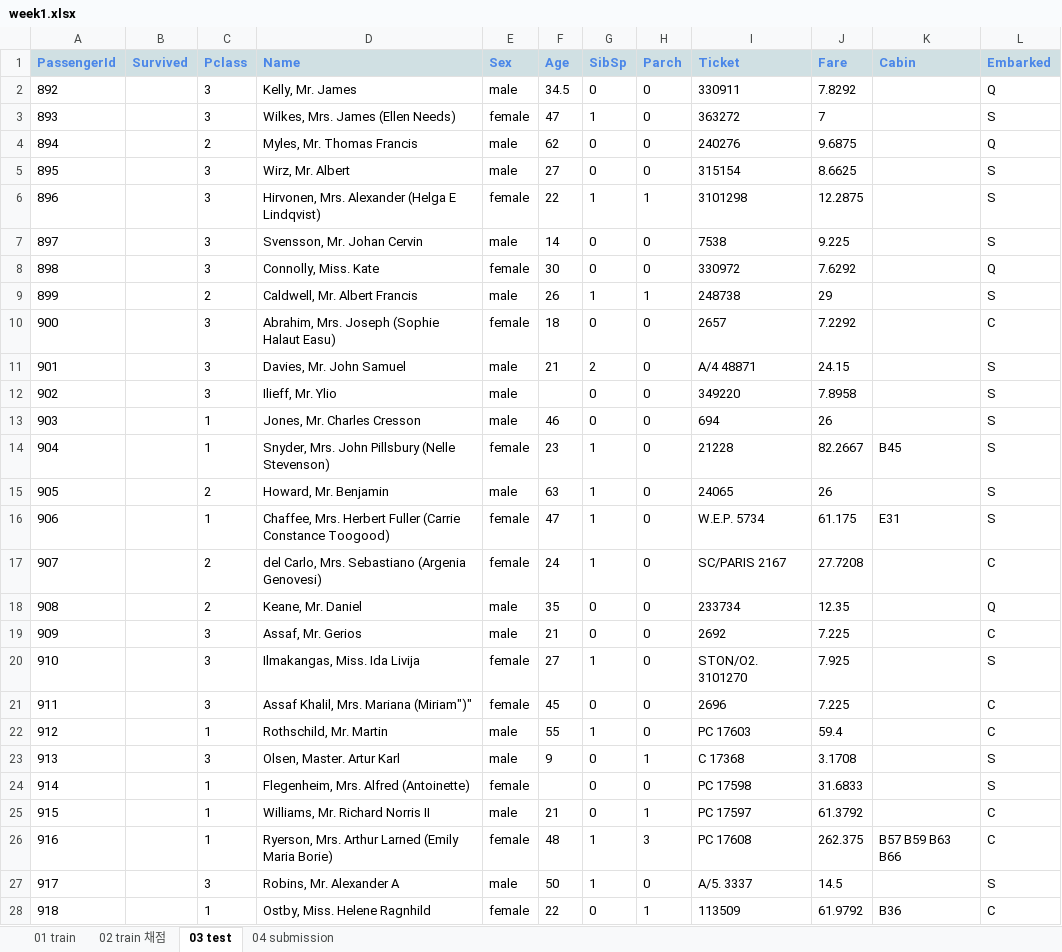
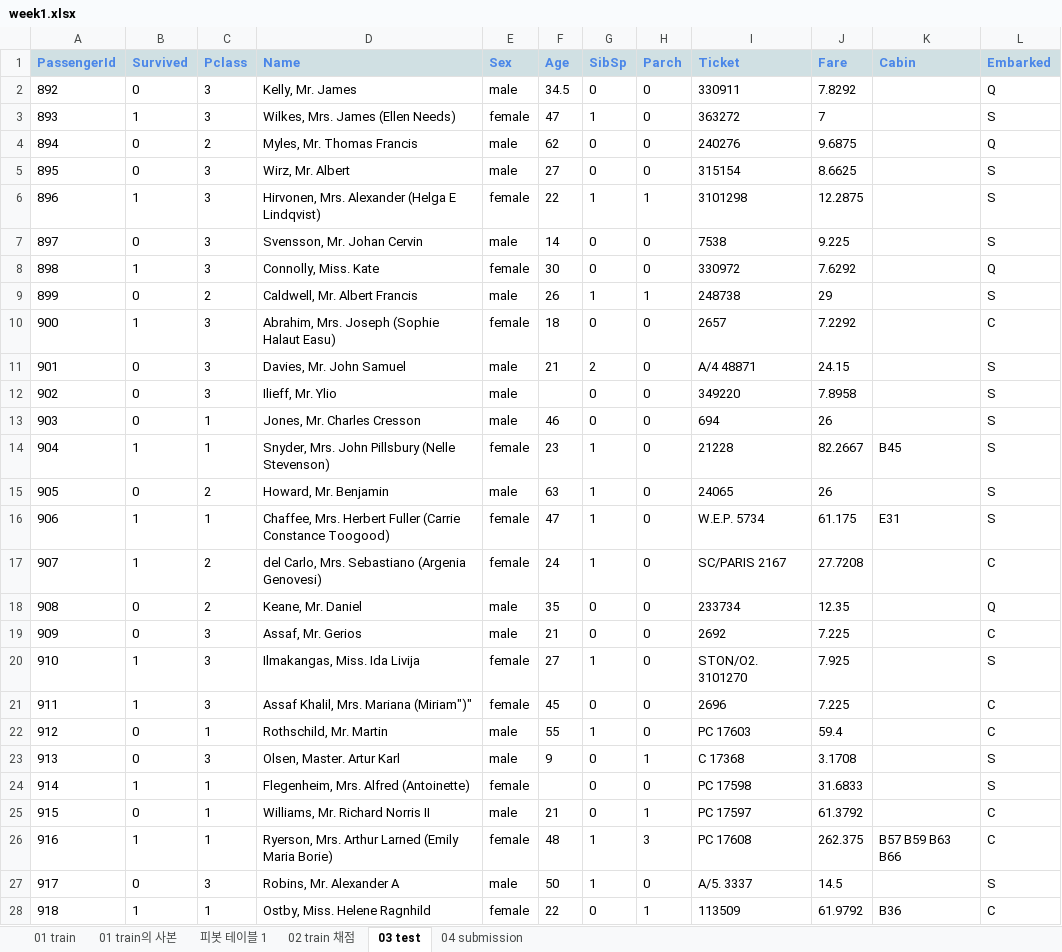
Before and after one commit to CoodingPenguin/coala-univ-2, an Excel workbook: part2-data-science/week1/week1.xlsx, sheet 03 test, drawn as a sheet; only a part is shown; values as stored, in another font and other column widths than the file's, no borders; charts and pictures not drawn; the diff covers the shown part only; the diff names each change by its address in the sheet, - before the commit and + after, or states it on an @@ line.

```diff
--- a/part2-data-science/week1/week1.xlsx (sheet 03 test)
+++ b/part2-data-science/week1/week1.xlsx (sheet 03 test)
+sheet tab: 01 train의 사본
+sheet tab: 피봇 테이블 1
-B2 (Survived): (empty)
+B2 (Survived): 0
-B3 (Survived): (empty)
+B3 (Survived): 1
-B4:B5 (Survived): (empty)
+B4:B5 (Survived): 0
-B6 (Survived): (empty)
+B6 (Survived): 1
-B7 (Survived): (empty)
+B7 (Survived): 0
-B8 (Survived): (empty)
+B8 (Survived): 1
-B9 (Survived): (empty)
+B9 (Survived): 0
-B10 (Survived): (empty)
+B10 (Survived): 1
-B11:B13 (Survived): (empty)
+B11:B13 (Survived): 0
-B14 (Survived): (empty)
+B14 (Survived): 1
-B15 (Survived): (empty)
+B15 (Survived): 0
-B16:B17 (Survived): (empty)
+B16:B17 (Survived): 1
-B18:B19 (Survived): (empty)
+B18:B19 (Survived): 0
-B20:B21 (Survived): (empty)
+B20:B21 (Survived): 1
-B22:B23 (Survived): (empty)
+B22:B23 (Survived): 0
-B24 (Survived): (empty)
+B24 (Survived): 1
-B25 (Survived): (empty)
+B25 (Survived): 0
-B26 (Survived): (empty)
+B26 (Survived): 1
-B27 (Survived): (empty)
+B27 (Survived): 0
-B28 (Survived): (empty)
+B28 (Survived): 1
```
Also changed, not shown: 391 edited cells elsewhere in this sheet, sheet 01 train, sheet 02 train 채점, sheet 04 submission, formulas that keep their value, charts or pictures.
